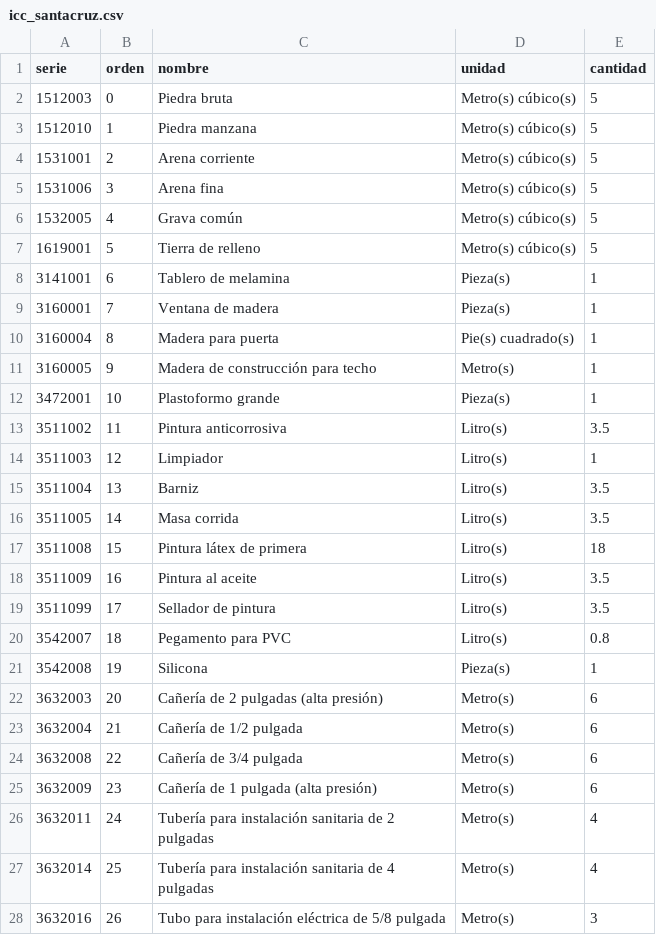
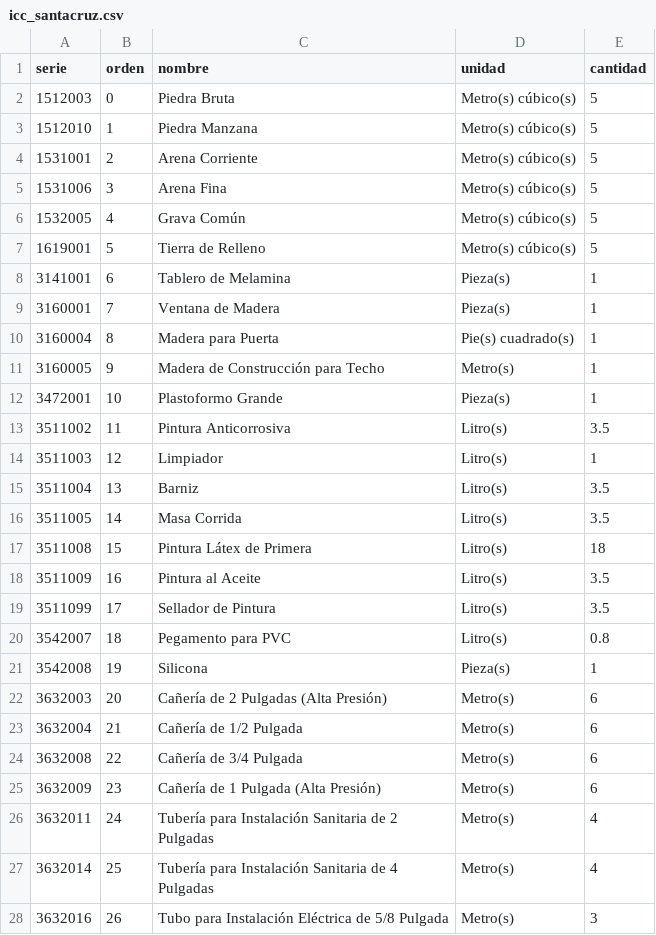
Before and after one commit to hugop1006-cpu/incerpaz-la-gran-obra, a CSV file: ine-mensual/datos/catalogo/icc_santacruz.csv, drawn as a sheet; only a part is shown; the diff covers the shown part only.

```diff
--- a/ine-mensual/datos/catalogo/icc_santacruz.csv
+++ b/ine-mensual/datos/catalogo/icc_santacruz.csv
@@ -1,28 +1,28 @@
 serie,orden,nombre,unidad,cantidad
-1512003,0,Piedra bruta,Metro(s) cúbico(s),5
-1512010,1,Piedra manzana,Metro(s) cúbico(s),5
-1531001,2,Arena corriente,Metro(s) cúbico(s),5
-1531006,3,Arena fina,Metro(s) cúbico(s),5
-1532005,4,Grava común,Metro(s) cúbico(s),5
-1619001,5,Tierra de relleno,Metro(s) cúbico(s),5
-3141001,6,Tablero de melamina,Pieza(s),1
-3160001,7,Ventana de madera,Pieza(s),1
-3160004,8,Madera para puerta,Pie(s) cuadrado(s),1
-3160005,9,Madera de construcción para techo,Metro(s),1
-3472001,10,Plastoformo grande,Pieza(s),1
-3511002,11,Pintura anticorrosiva,Litro(s),3.5
+1512003,0,Piedra Bruta,Metro(s) cúbico(s),5
+1512010,1,Piedra Manzana,Metro(s) cúbico(s),5
+1531001,2,Arena Corriente,Metro(s) cúbico(s),5
+1531006,3,Arena Fina,Metro(s) cúbico(s),5
+1532005,4,Grava Común,Metro(s) cúbico(s),5
+1619001,5,Tierra de Relleno,Metro(s) cúbico(s),5
+3141001,6,Tablero de Melamina,Pieza(s),1
+3160001,7,Ventana de Madera,Pieza(s),1
+3160004,8,Madera para Puerta,Pie(s) cuadrado(s),1
+3160005,9,Madera de Construcción para Techo,Metro(s),1
+3472001,10,Plastoformo Grande,Pieza(s),1
+3511002,11,Pintura Anticorrosiva,Litro(s),3.5
 3511003,12,Limpiador,Litro(s),1
 3511004,13,Barniz,Litro(s),3.5
-3511005,14,Masa corrida,Litro(s),3.5
-3511008,15,Pintura látex de primera,Litro(s),18
-3511009,16,Pintura al aceite,Litro(s),3.5
-3511099,17,Sellador de pintura,Litro(s),3.5
+3511005,14,Masa Corrida,Litro(s),3.5
+3511008,15,Pintura Látex de Primera,Litro(s),18
+3511009,16,Pintura al Aceite,Litro(s),3.5
+3511099,17,Sellador de Pintura,Litro(s),3.5
 3542007,18,Pegamento para PVC,Litro(s),0.8
 3542008,19,Silicona,Pieza(s),1
-3632003,20,Cañería de 2 pulgadas (alta presión),Metro(s),6
-3632004,21,Cañería de 1/2 pulgada,Metro(s),6
-3632008,22,Cañería de 3/4 pulgada,Metro(s),6
-3632009,23,Cañería de 1 pulgada (alta presión),Metro(s),6
-3632011,24,Tubería para instalación sanitaria de 2 pulgadas,Metro(s),4
-3632014,25,Tubería para instalación sanitaria de 4 pulgadas,Metro(s),4
-3632016,26,Tubo para instalación eléctrica de 5/8 pulgada,Metro(s),3
+3632003,20,Cañería de 2 Pulgadas (Alta Presión),Metro(s),6
+3632004,21,Cañería de 1/2 Pulgada,Metro(s),6
+3632008,22,Cañería de 3/4 Pulgada,Metro(s),6
+3632009,23,Cañería de 1 Pulgada (Alta Presión),Metro(s),6
+3632011,24,Tubería para Instalación Sanitaria de 2 Pulgadas,Metro(s),4
+3632014,25,Tubería para Instalación Sanitaria de 4 Pulgadas,Metro(s),4
+3632016,26,Tubo para Instalación Eléctrica de 5/8 Pulgada,Metro(s),3
```
Also changed, not shown: 76 edited cells elsewhere in this file, ine-mensual/datos/catalogo/icc_beni.csv, ine-mensual/datos/catalogo/icc_chuquisaca.csv, 10 other files.
